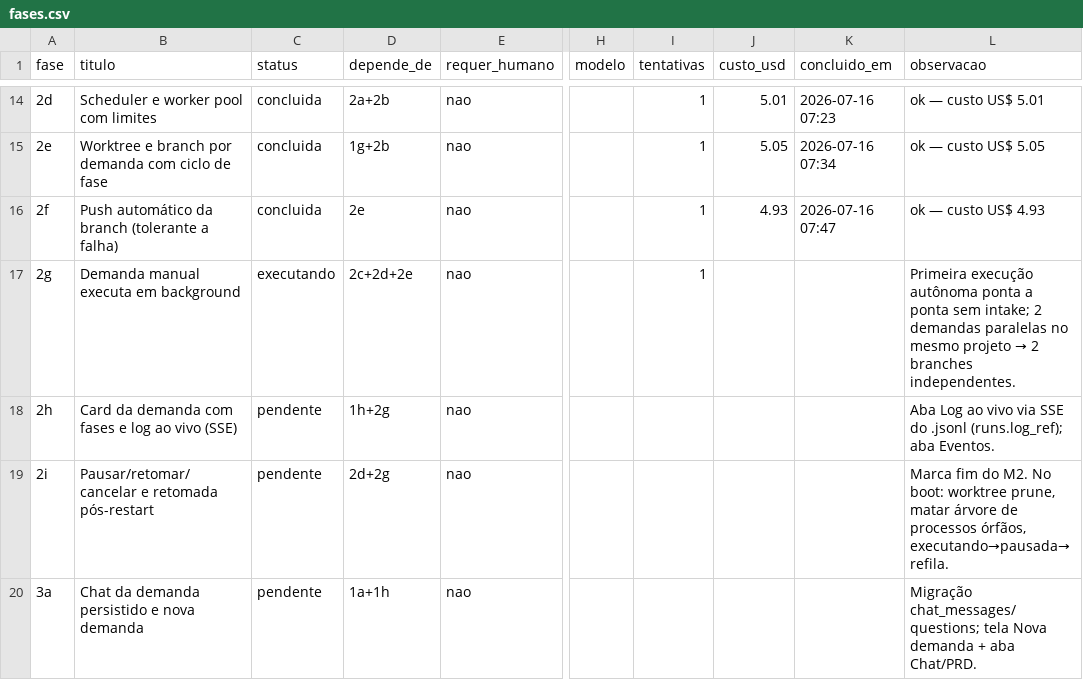
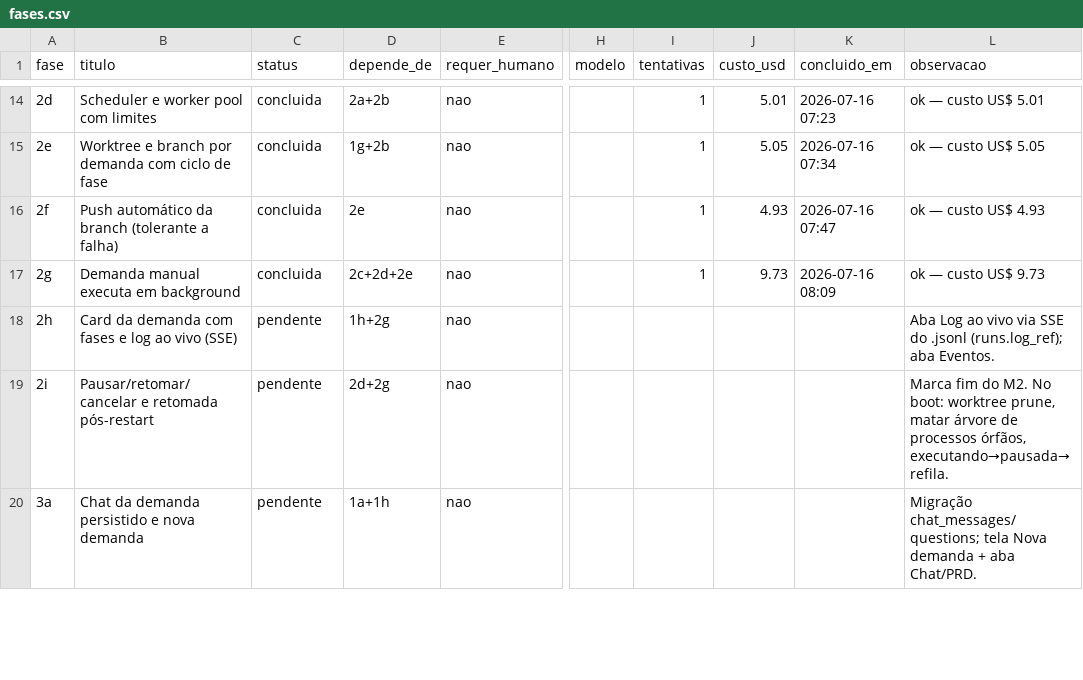
Before and after one commit to marcos14/praxis_autonomous, a CSV file: automacao/fases.csv, drawn as a sheet; only a part is shown, gaps mark what is left out; the diff names each change by its address in the sheet, - before the commit and + after, or states it on an @@ line.

Commit message:
chore(praxis): estado apos Fase 2g [concluida]

```diff
--- a/automacao/fases.csv
+++ b/automacao/fases.csv
-C17 (status): executando
+C17 (status): concluida
-J17 (custo_usd): (empty)
+J17 (custo_usd): 9.73
-K17 (concluido_em): (empty)
+K17 (concluido_em): 2026-07-16 08:09
@@ L17 (observacao): Primeira execução autônoma ponta a ponta sem intake; 2 demandas paralelas no mesmo projeto → 2 branches independentes. → ok — custo US$ 9.73 @@
```
